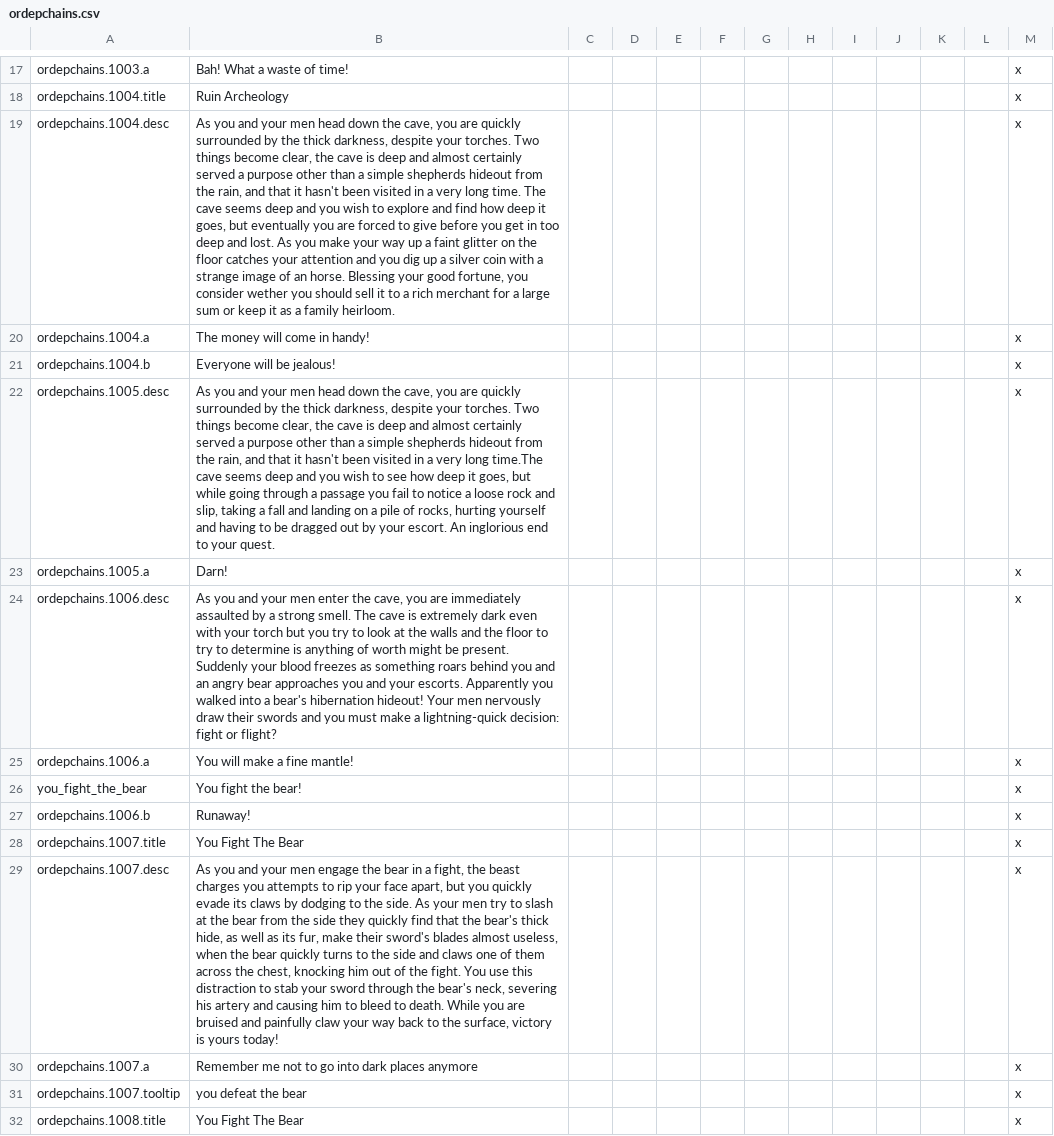
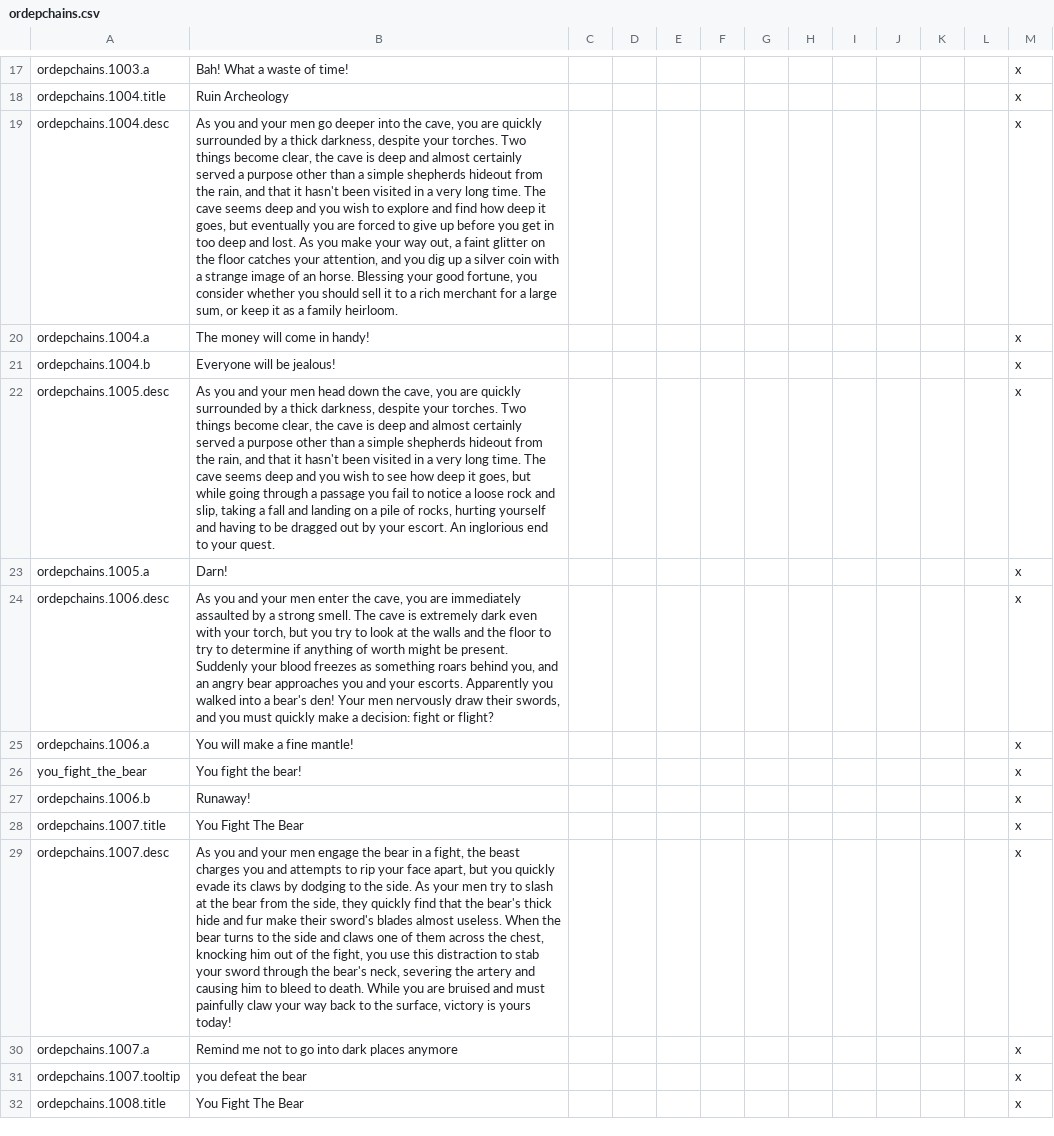
Before and after one commit to preslavb/lux-invicta-repository, a CSV file: localisation/ordepchains.csv, drawn as a sheet; only a part is shown, gaps mark what is left out; the diff covers the shown part only; the diff names each change by its address in the sheet, - before the commit and + after, or states it on an @@ line.

```diff
--- a/localisation/ordepchains.csv
+++ b/localisation/ordepchains.csv
-B19: …your men head down the cave, you are quickly surrounded by the thick darkness, despite your torches. Two things become clear, the cave is deep and almost certainly served a purpose other than a simple shepherds hideout from the rain, and that it hasn't been visited in a very long time. The cave seems deep and you wish to explore and find how deep it goes, but eventually you are forced to give before you get in too deep and lost. As you make your way up a faint glitter on the floor catches your attention and you dig up a silver coin with a strange image of an horse. Blessing your good fortune, you consider wether you should sell it to a rich merchant for a large sum or keep…
+B19: …your men go deeper into the cave, you are quickly surrounded by a thick darkness, despite your torches. Two things become clear, the cave is deep and almost certainly served a purpose other than a simple shepherds hideout from the rain, and that it hasn't been visited in a very long time. The cave seems deep and you wish to explore and find how deep it goes, but eventually you are forced to give up before you get in too deep and lost. As you make your way out, a faint glitter on the floor catches your attention, and you dig up a silver coin with a strange image of an horse. Blessing your good fortune, you consider whether you should sell it to a rich merchant for a large sum, or keep…
-B22: …surrounded by the thick darkness, despite your torches. Two things become clear, the cave is deep and almost certainly served a purpose other than a simple shepherds hideout from the rain, and that it hasn't been visited in a very long time.The cave seems…
+B22: …surrounded by a thick darkness, despite your torches. Two things become clear, the cave is deep and almost certainly served a purpose other than a simple shepherds hideout from the rain, and that it hasn't been visited in a very long time. The cave seems…
-B24: …with your torch but you try to look at the walls and the floor to try to determine is anything of worth might be present. Suddenly your blood freezes as something roars behind you and an angry bear approaches you and your escorts. Apparently you walked into a bear's hibernation hideout! Your men nervously draw their swords and you must make a lightning-quick decision: fight…
+B24: …with your torch, but you try to look at the walls and the floor to try to determine if anything of worth might be present. Suddenly your blood freezes as something roars behind you, and an angry bear approaches you and your escorts. Apparently you walked into a bear's den! Your men nervously draw their swords, and you must quickly make a decision: fight…
-B29: …charges you attempts to rip your face apart, but you quickly evade its claws by dodging to the side. As your men try to slash at the bear from the side they quickly find that the bear's thick hide, as well as its fur, make their sword's blades almost useless, when the bear quickly turns to the side and claws one of them across the chest, knocking him out of the fight. You use this distraction to stab your sword through the bear's neck, severing his artery and causing him to bleed to death. While you are bruised and painfully claw…
+B29: …charges you and attempts to rip your face apart, but you quickly evade its claws by dodging to the side. As your men try to slash at the bear from the side, they quickly find that the bear's thick hide and fur make their sword's blades almost useless. When the bear turns to the side and claws one of them across the chest, knocking him out of the fight, you use this distraction to stab your sword through the bear's neck, severing the artery and causing him to bleed to death. While you are bruised and must painfully claw…
-B30: Remember me not to go into dark places anymore
+B30: Remind me not to go into dark places anymore
```
Also changed, not shown: 25 edited cells elsewhere in this file, 5 other files.
